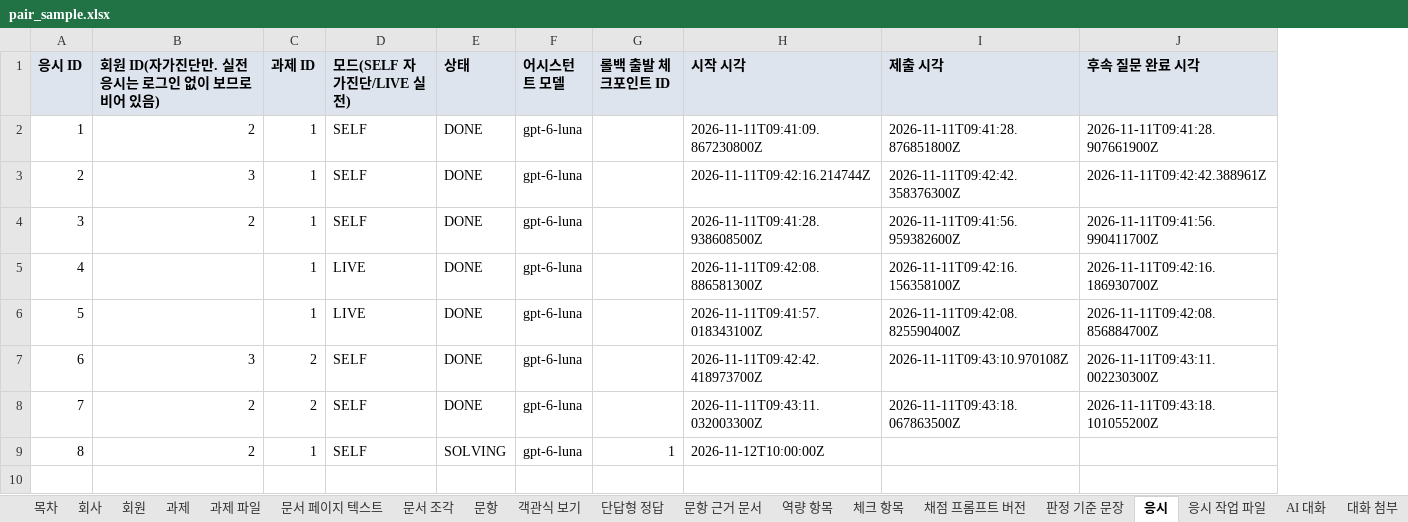
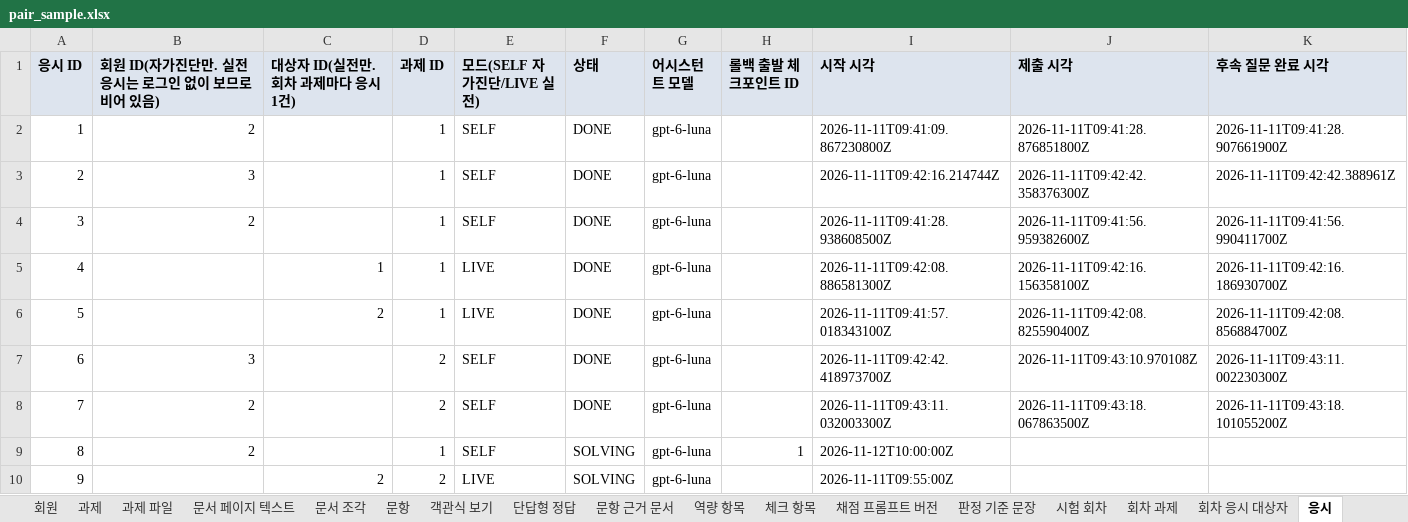
Before and after one commit to KosAmigo/pAIr-front, an Excel workbook: docs/erd/sample/pair_sample.xlsx, sheet 응시, drawn as a sheet; values as stored, in another font and other column widths than the file's, no borders; the diff names each change by its address in the sheet, - before the commit and + after, or states it on an @@ line.

```diff
--- a/docs/erd/sample/pair_sample.xlsx (sheet 응시)
+++ b/docs/erd/sample/pair_sample.xlsx (sheet 응시)
+sheet tab: 회차 과제
+column C (대상자 ID(실전만. 회차 과제마다 응시 1건)), rows 5-6: 1 | 2
+row 10: 9 |  | 2 | 2 | LIVE | SOLVING | gpt-6-luna |  | 2026-11-11T09:55:00Z
```
Also changed, not shown: sheet 목차, sheet 시험 회차, sheet 회차 응시 대상자, sheet 감독 동의·환경 점검, other sheet tabs, 14 other files.
